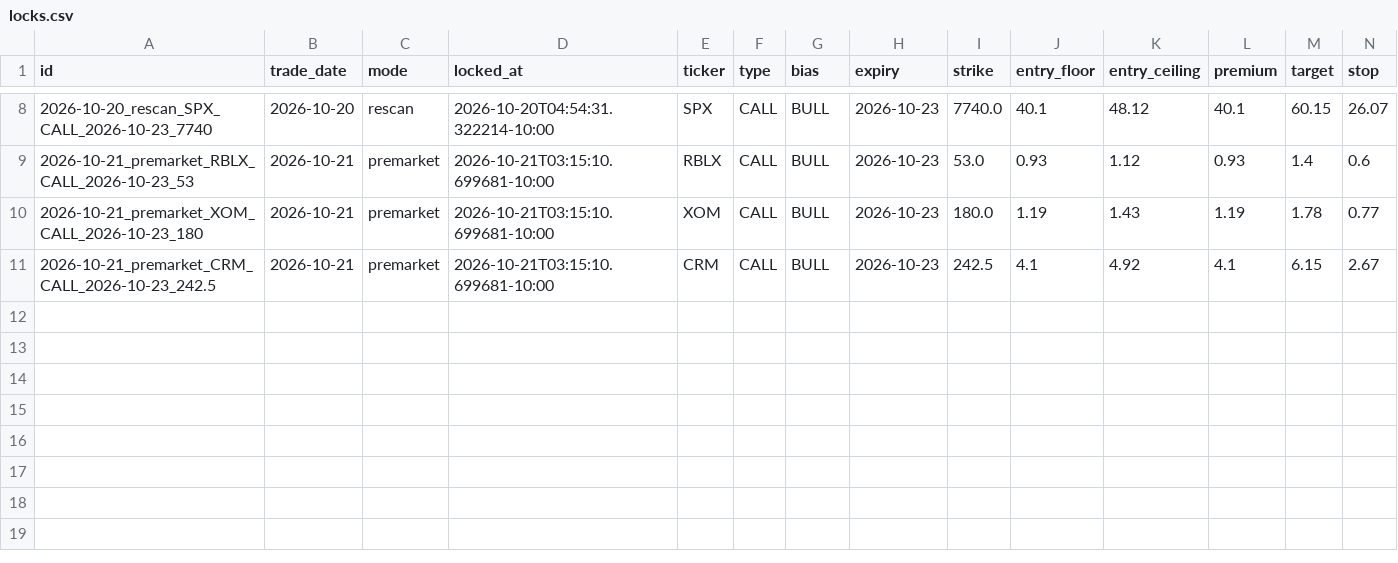
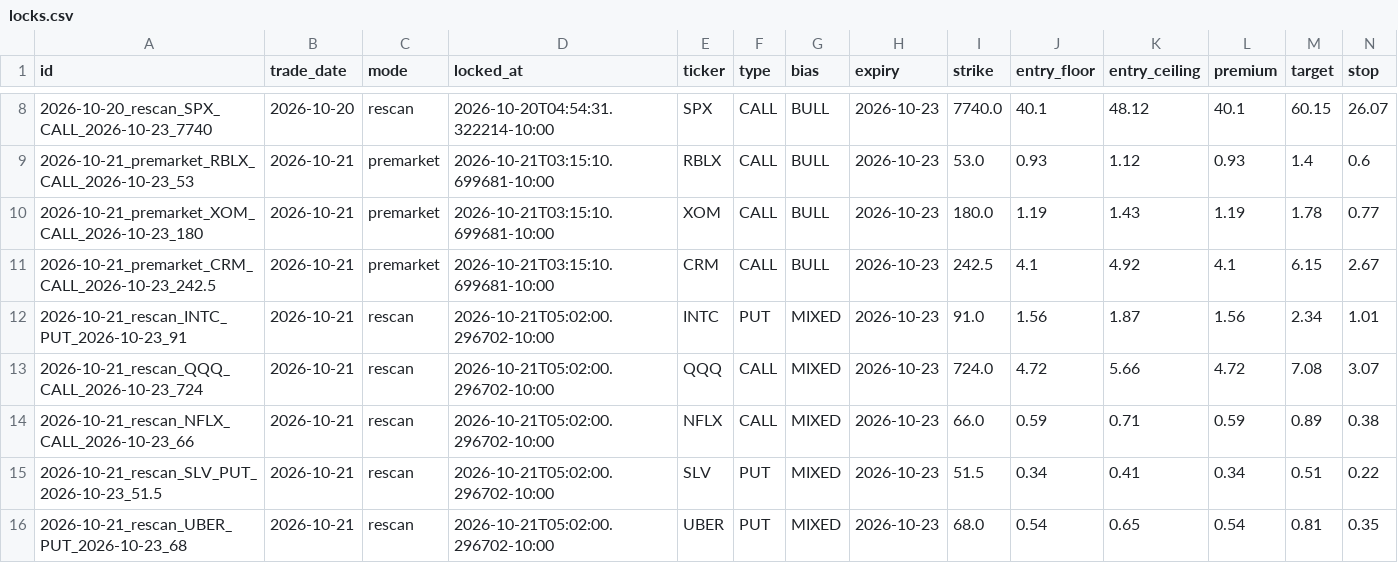
Before and after one commit to Seed808/theesness-market, a CSV file: ledger/locks.csv, drawn as a sheet; only a part is shown, gaps mark what is left out; rows hold the shown columns only; the diff names each change by its address in the sheet, - before the commit and + after, or states it on an @@ line.

Commit message:
ledger: 2026-10-21T15:03Z

```diff
--- a/ledger/locks.csv
+++ b/ledger/locks.csv
+row 12: 2026-10-21_rescan_INTC_PUT_2026-10-23_91 | 2026-10-21 | rescan | 2026-10-21T05:02:00.296702-10:00 | INTC | PUT | MIXED | 2026-10-23 | 91.0 | 1.56 | 1.87 | 1.56 | 2.34 | 1.01
+row 13: 2026-10-21_rescan_QQQ_CALL_2026-10-23_724 | 2026-10-21 | rescan | 2026-10-21T05:02:00.296702-10:00 | QQQ | CALL | MIXED | 2026-10-23 | 724.0 | 4.72 | 5.66 | 4.72 | 7.08 | 3.07
+row 14: 2026-10-21_rescan_NFLX_CALL_2026-10-23_66 | 2026-10-21 | rescan | 2026-10-21T05:02:00.296702-10:00 | NFLX | CALL | MIXED | 2026-10-23 | 66.0 | 0.59 | 0.71 | 0.59 | 0.89 | 0.38
+row 15: 2026-10-21_rescan_SLV_PUT_2026-10-23_51.5 | 2026-10-21 | rescan | 2026-10-21T05:02:00.296702-10:00 | SLV | PUT | MIXED | 2026-10-23 | 51.5 | 0.34 | 0.41 | 0.34 | 0.51 | 0.22
+row 16: 2026-10-21_rescan_UBER_PUT_2026-10-23_68 | 2026-10-21 | rescan | 2026-10-21T05:02:00.296702-10:00 | UBER | PUT | MIXED | 2026-10-23 | 68.0 | 0.54 | 0.65 | 0.54 | 0.81 | 0.35
```
Also changed, not shown: 3 other files.
